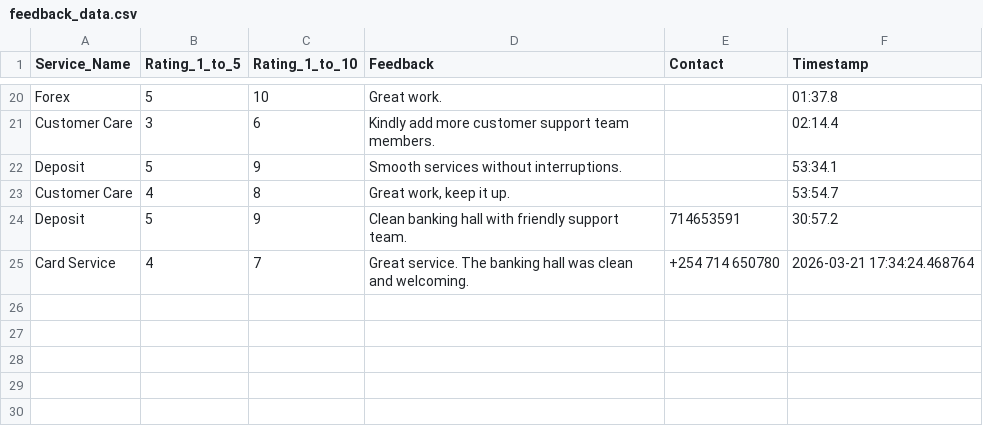
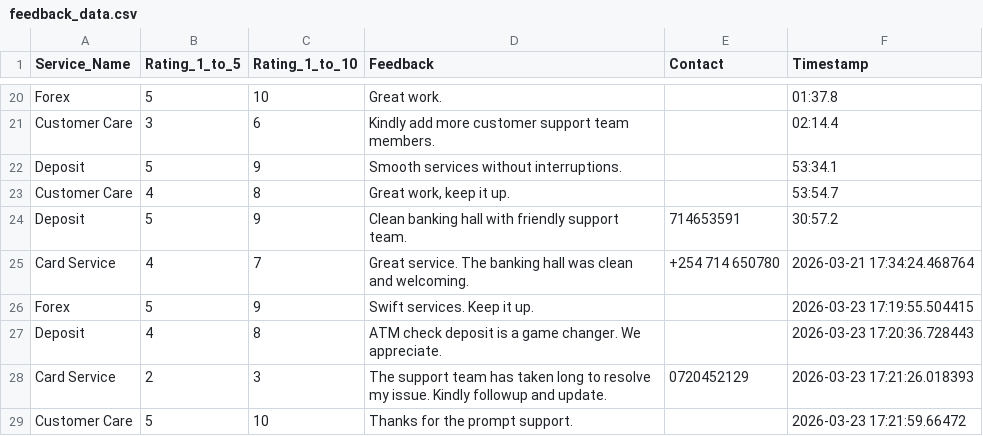
Before and after one commit to bernardkilonzo-rigor/shiny, a CSV file: code/Data collection app/feedback_data.csv, drawn as a sheet; only a part is shown, gaps mark what is left out.

Commit message:
Submitting more test data.

```diff
--- a/code/Data collection app/feedback_data.csv
+++ b/code/Data collection app/feedback_data.csv
@@ -25 +25,5 @@ Deposit,5,9,Clean banking hall with friendly support team.,714653591,30:57.2
 "Card Service","4",7,"Great service. The banking hall was clean and welcoming.","+254 714 650780",2026-03-21 17:34:24.468764
+"Forex","5",9,"Swift services. Keep it up.","",2026-03-23 17:19:55.504415
+"Deposit","4",8,"ATM check deposit is a game changer. We  appreciate.","",2026-03-23 17:20:36.728443
+"Card Service","2",3,"The support team has taken long to resolve my issue. Kindly followup and update.","0720452129",2026-03-23 17:21:26.018393
+"Customer Care","5",10,"Thanks for the prompt support.","",2026-03-23 17:21:59.66472
```
